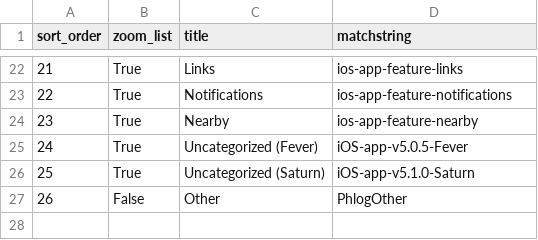
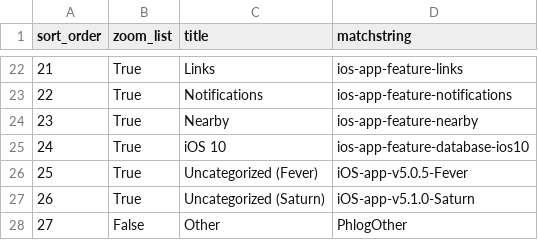
Before and after one commit to wikimedia/phlogiston, a CSV file: ios_recategorization.csv, drawn as a sheet; only a part is shown, gaps mark what is left out; addresses are those after the commit; the diff names each change by its address in the sheet, - before the commit and + after, or states it on an @@ line.

Commit message:
Update ios_recategorization.csv

```diff
--- a/ios_recategorization.csv
+++ b/ios_recategorization.csv
+row 25: 24 | True | iOS 10 | ios-app-feature-database-ios10
@@ column A (sort_order) renumbered from row 26 down @@
```
